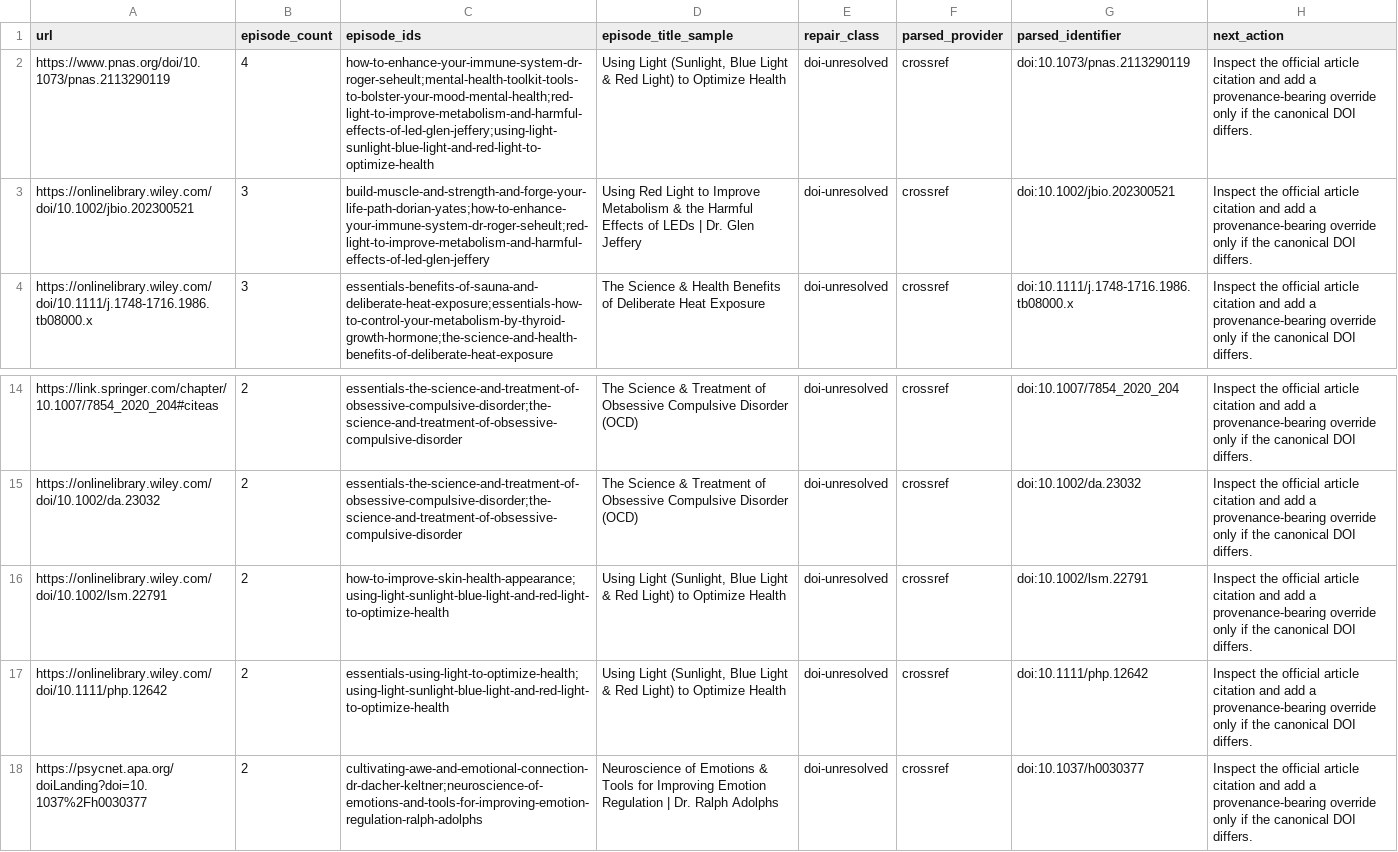
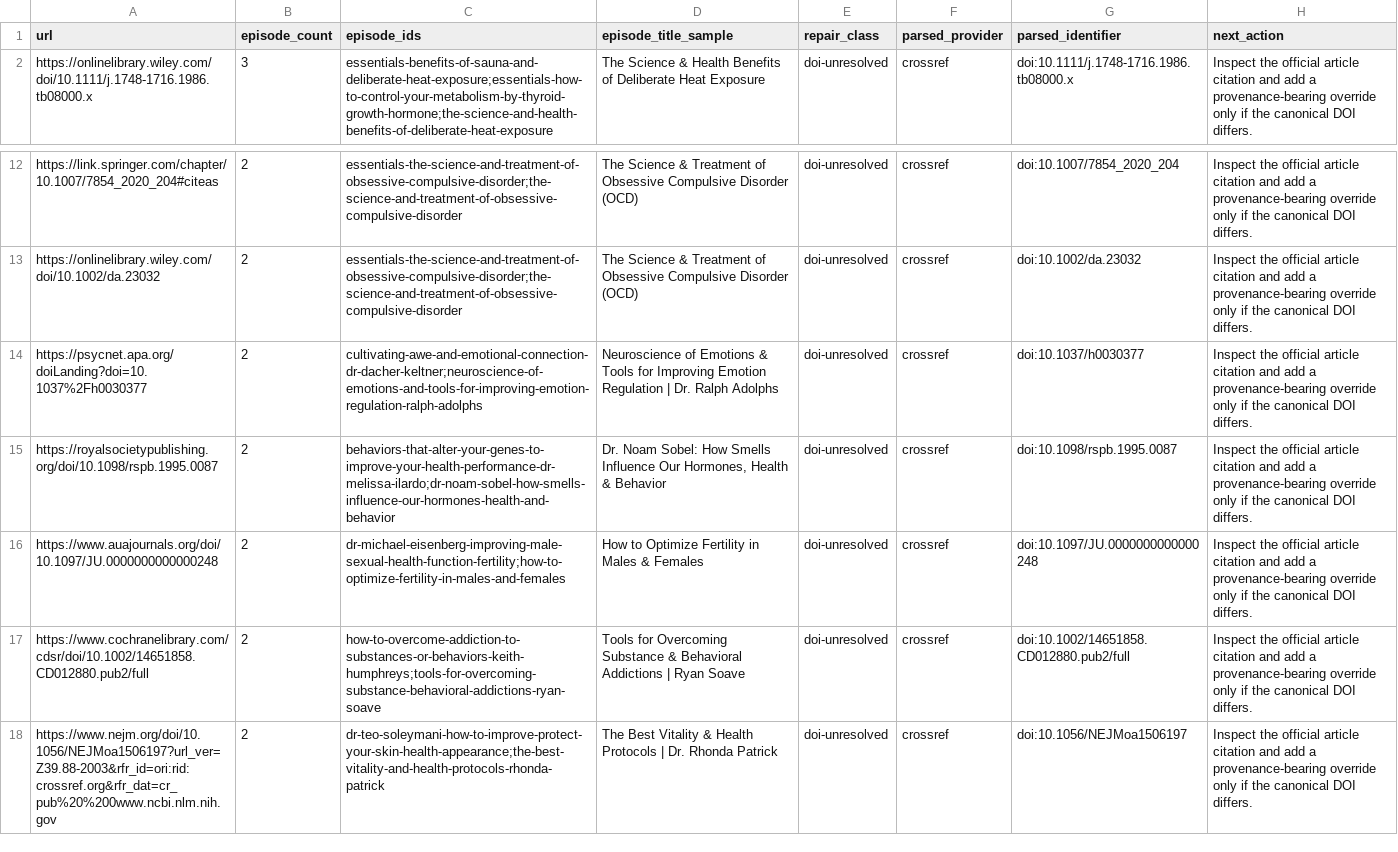
Before and after one commit to Fangx-AI/huberman-perspective-skill, a CSV file: references/catalog/academic-repair-queue.csv, drawn as a sheet; only a part is shown, gaps mark what is left out; the shorter side is filled out with more unchanged rows.

Commit message:
Add red-light device decision evidence cluster

```diff
--- a/references/catalog/academic-repair-queue.csv
+++ b/references/catalog/academic-repair-queue.csv
@@ -1,4 +1,2 @@
 url,episode_count,episode_ids,episode_title_sample,repair_class,parsed_provider,parsed_identifier,next_action
-https://www.pnas.org/doi/10.1073/pnas.2113290119,4,how-to-enhance-your-immune-system-dr-roger-seheult;mental-health-toolkit-tools-to-bolster-your-mood-mental-health;red-light-to-improve-metabolism-and-harmful-effects-of-led-glen-jeffery;using-light-sunlight-blue-light-and-red-light-to-optimize-health,"Using Light (Sunlight, Blue Light & Red Light) to Optimize Health",doi-unresolved,crossref,doi:10.1073/pnas.2113290119,Inspect the official article citation and add a provenance-bearing override only if the canonical DOI differs.
-https://onlinelibrary.wiley.com/doi/10.1002/jbio.202300521,3,build-muscle-and-strength-and-forge-your-life-path-dorian-yates;how-to-enhance-your-immune-system-dr-roger-seheult;red-light-to-improve-metabolism-and-harmful-effects-of-led-glen-jeffery,Using Red Light to Improve Metabolism & the Harmful Effects of LEDs | Dr. Glen Jeffery,doi-unresolved,crossref,doi:10.1002/jbio.202300521,Inspect the official article citation and add a provenance-bearing override only if the canonical DOI differs.
 https://onlinelibrary.wiley.com/doi/10.1111/j.1748-1716.1986.tb08000.x,3,essentials-benefits-of-sauna-and-deliberate-heat-exposure;essentials-how-to-control-your-metabolism-by-thyroid-growth-hormone;the-science-and-health-benefits-of-deliberate-heat-exposure,The Science & Health Benefits of Deliberate Heat Exposure,doi-unresolved,crossref,doi:10.1111/j.1748-1716.1986.tb08000.x,Inspect the official article citation and add a provenance-bearing override only if the canonical DOI differs.
@@ -15,4 +13,2 @@ https://link.springer.com/chapter/10.1007/7854_2020_204#citeas,2,essentials-the-
 https://onlinelibrary.wiley.com/doi/10.1002/da.23032,2,essentials-the-science-and-treatment-of-obsessive-compulsive-disorder;the-science-and-treatment-of-obsessive-compulsive-disorder,The Science & Treatment of Obsessive Compulsive Disorder (OCD),doi-unresolved,crossref,doi:10.1002/da.23032,Inspect the official article citation and add a provenance-bearing override only if the canonical DOI differs.
-https://onlinelibrary.wiley.com/doi/10.1002/lsm.22791,2,how-to-improve-skin-health-appearance;using-light-sunlight-blue-light-and-red-light-to-optimize-health,"Using Light (Sunlight, Blue Light & Red Light) to Optimize Health",doi-unresolved,crossref,doi:10.1002/lsm.22791,Inspect the official article citation and add a provenance-bearing override only if the canonical DOI differs.
-https://onlinelibrary.wiley.com/doi/10.1111/php.12642,2,essentials-using-light-to-optimize-health;using-light-sunlight-blue-light-and-red-light-to-optimize-health,"Using Light (Sunlight, Blue Light & Red Light) to Optimize Health",doi-unresolved,crossref,doi:10.1111/php.12642,Inspect the official article citation and add a provenance-bearing override only if the canonical DOI differs.
 https://psycnet.apa.org/doiLanding?doi=10.1037%2Fh0030377,2,cultivating-awe-and-emotional-connection-dr-dacher-keltner;neuroscience-of-emotions-and-tools-for-improving-emotion-regulation-ralph-adolphs,Neuroscience of Emotions & Tools for Improving Emotion Regulation | Dr. Ralph Adolphs,doi-unresolved,crossref,doi:10.1037/h0030377,Inspect the official article citation and add a provenance-bearing override only if the canonical DOI differs.
```
Also changed, not shown: references/catalog/academic-identifier-overrides.csv, references/catalog/academic-verification-queue.csv, 24 other files.
